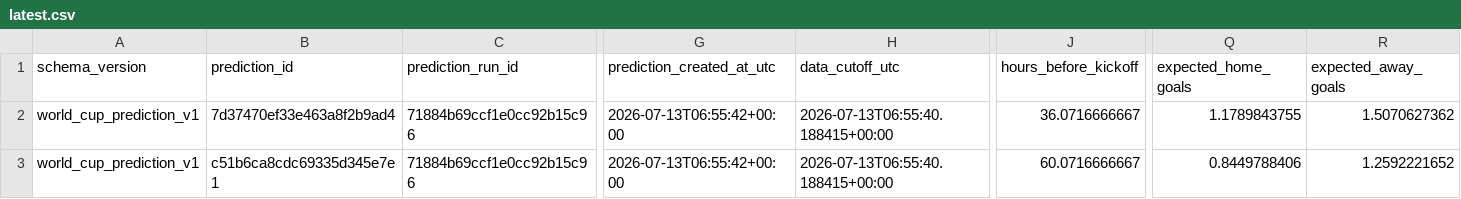
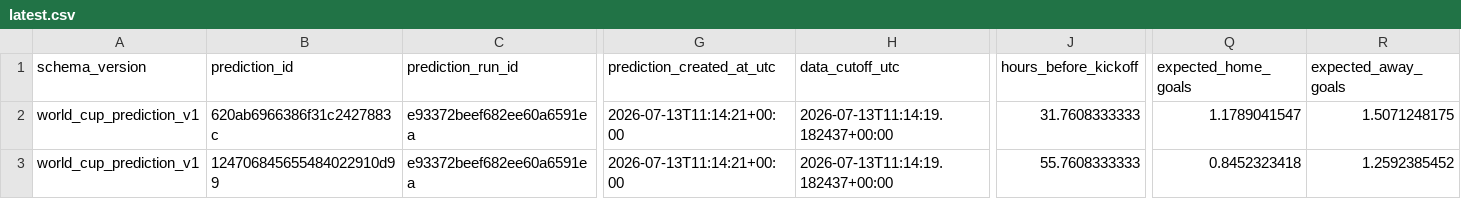
Before and after one commit to juanbrau-or/world-cup-2026-predictions, a CSV file: latest.csv, drawn as a sheet; only a part is shown, gaps mark what is left out; the diff covers the shown part only; the diff names each change by its address in the sheet, - before the commit and + after, or states it on an @@ line.

```diff
--- a/latest.csv
+++ b/latest.csv
-B2 (prediction_id): 7d37470ef33e463a8f2b9ad4
+B2 (prediction_id): 620ab6966386f31c2427883c
-C2:C3 (prediction_run_id): 71884b69ccf1e0cc92b15c96
+C2:C3 (prediction_run_id): e93372beef682ee60a6591ea
-G2:G3 (prediction_created_at_utc): 2026-07-13T06:55:42+00:00
+G2:G3 (prediction_created_at_utc): 2026-07-13T11:14:21+00:00
-H2:H3 (data_cutoff_utc): 2026-07-13T06:55:40.188415+00:00
+H2:H3 (data_cutoff_utc): 2026-07-13T11:14:19.182437+00:00
-J2 (hours_before_kickoff): 36.0716666667
+J2 (hours_before_kickoff): 31.7608333333
-Q2 (expected_home_goals): 1.1789843755
+Q2 (expected_home_goals): 1.1789041547
-R2 (expected_away_goals): 1.5070627362
+R2 (expected_away_goals): 1.5071248175
-B3 (prediction_id): c51b6ca8cdc69335d345e7e1
+B3 (prediction_id): 124706845655484022910d99
-J3 (hours_before_kickoff): 60.0716666667
+J3 (hours_before_kickoff): 55.7608333333
-Q3 (expected_home_goals): 0.8449788406
+Q3 (expected_home_goals): 0.8452323418
-R3 (expected_away_goals): 1.2592221652
+R3 (expected_away_goals): 1.2592385452
```
Also changed, not shown: 14 edited cells elsewhere in this file, prospective_matches.csv, shadow/contextual_latest.csv, 18 other files.
